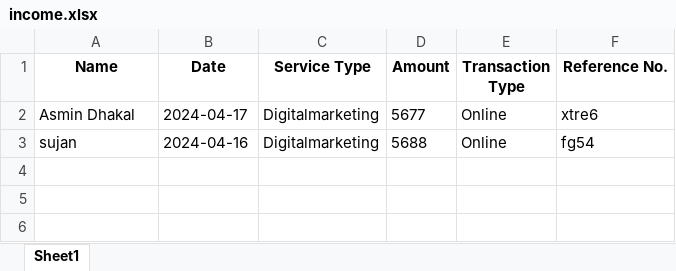
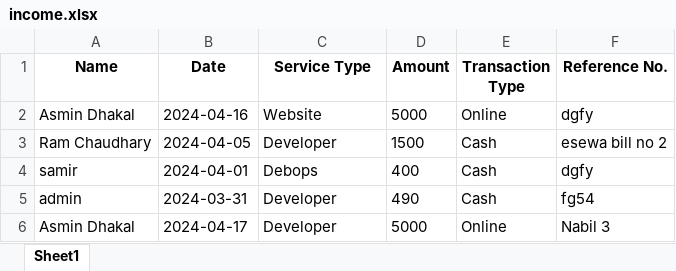
Before and after one commit to LeoAaswin/Budget-Management-System, an Excel workbook: income.xlsx, sheet Sheet1, drawn as a sheet; values as stored, in another font and other column widths than the file's, no borders; removed rows and columns are numbered as before the commit, all else as after; the diff names each change by its address in the sheet, - before the commit and + after, or states it on an @@ line.

```diff
--- a/income.xlsx (sheet Sheet1)
+++ b/income.xlsx (sheet Sheet1)
+row 2: Asmin Dhakal | 2024-04-16 | Website | 5000 | Online | dgfy
+row 3: Ram Chaudhary | 2024-04-05 | Developer | 1500 | Cash | esewa bill no 2
+row 4: samir | 2024-04-01 | Debops | 400 | Cash | dgfy
+row 5: admin | 2024-03-31 | Developer | 490 | Cash | fg54
-C6 (Service Type): Digitalmarketing
+C6 (Service Type): Developer
-D6 (Amount): 5677
+D6 (Amount): 5000
-F6 (Reference No.): xtre6
+F6 (Reference No.): Nabil 3
-row 3: sujan | 2024-04-16 | Digitalmarketing | 5688 | Online | fg54
```
Also changed, not shown: expenditure.xlsx, 4 other files.
